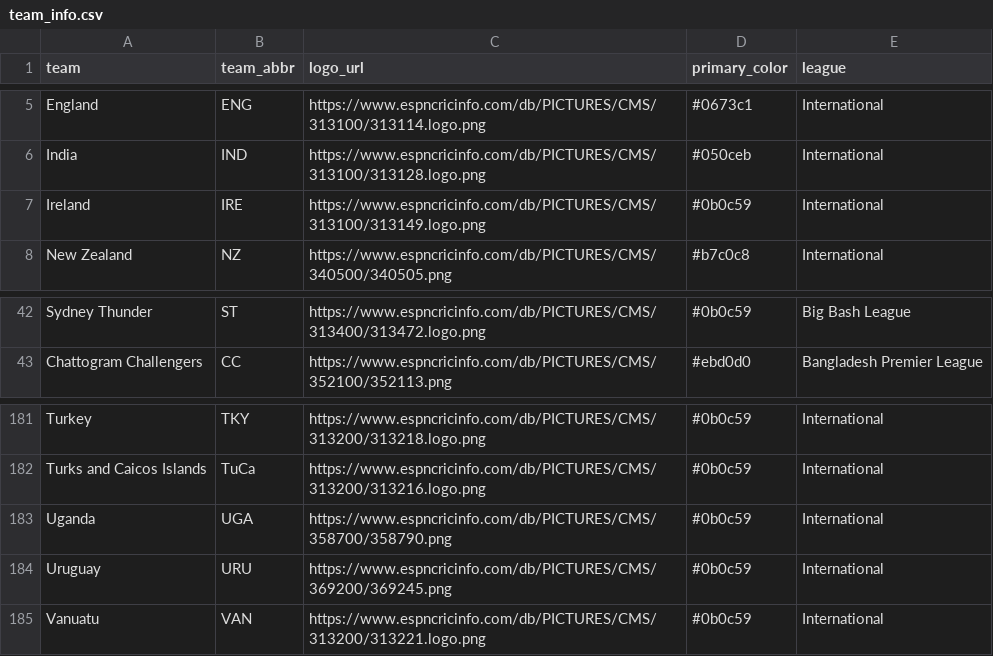
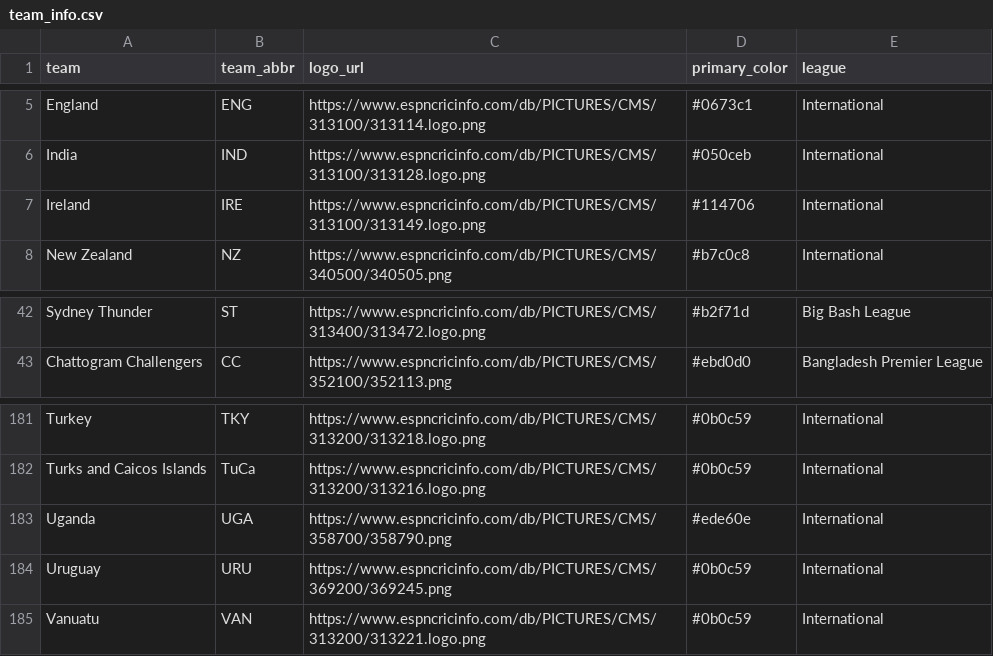
Before and after one commit to albtree/cricket-headshots, a CSV file: team_info.csv, drawn as a sheet; only a part is shown, gaps mark what is left out; the diff covers the shown part only.

```diff
--- a/team_info.csv
+++ b/team_info.csv
@@ -6,3 +6,3 @@
 "India","IND","https://www.espncricinfo.com/db/PICTURES/CMS/313100/313128.logo.png","#050ceb","International"
-"Ireland","IRE","https://www.espncricinfo.com/db/PICTURES/CMS/313100/313149.logo.png","#0b0c59","International"
+"Ireland","IRE","https://www.espncricinfo.com/db/PICTURES/CMS/313100/313149.logo.png","#114706","International"
 "New Zealand","NZ","https://www.espncricinfo.com/db/PICTURES/CMS/340500/340505.png","#b7c0c8","International"
@@ -42,2 +42,2 @@
-"Sydney Thunder","ST","https://www.espncricinfo.com/db/PICTURES/CMS/313400/313472.logo.png","#0b0c59","Big Bash League"
+"Sydney Thunder","ST","https://www.espncricinfo.com/db/PICTURES/CMS/313400/313472.logo.png","#b2f71d","Big Bash League"
 "Chattogram Challengers","CC","https://www.espncricinfo.com/db/PICTURES/CMS/352100/352113.png","#ebd0d0","Bangladesh Premier League"
@@ -182,3 +182,3 @@
 "Turks and Caicos Islands","TuCa","https://www.espncricinfo.com/db/PICTURES/CMS/313200/313216.logo.png","#0b0c59","International"
-"Uganda","UGA","https://www.espncricinfo.com/db/PICTURES/CMS/358700/358790.png","#0b0c59","International"
+"Uganda","UGA","https://www.espncricinfo.com/db/PICTURES/CMS/358700/358790.png","#ede60e","International"
 "Uruguay","URU","https://www.espncricinfo.com/db/PICTURES/CMS/369200/369245.png","#0b0c59","International"
```
Also changed, not shown: 22 edited cells elsewhere in this file.
